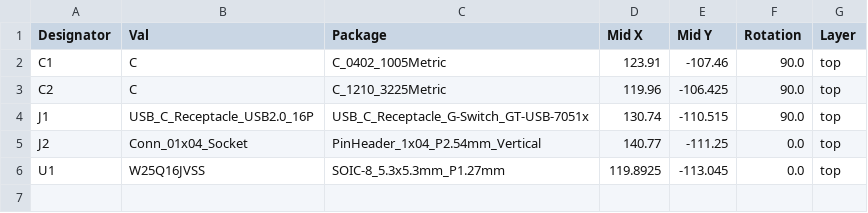
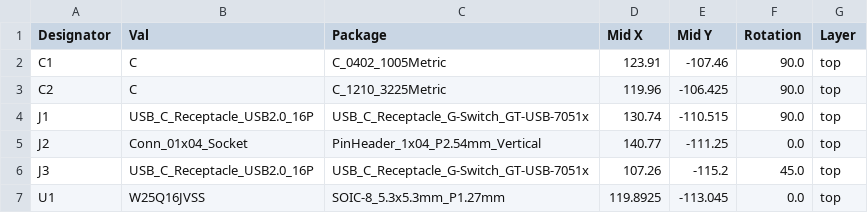
Before and after one commit to buganini/Kikakuka, a CSV file: samples/gerber/jlcpcb/production_files/CPL-gerber.csv, drawn as a sheet; the diff names each change by its address in the sheet, - before the commit and + after, or states it on an @@ line.

Commit message:
sample/gerber: add rotated footprint

```diff
--- a/samples/gerber/jlcpcb/production_files/CPL-gerber.csv
+++ b/samples/gerber/jlcpcb/production_files/CPL-gerber.csv
+row 6: J3 | USB_C_Receptacle_USB2.0_16P | USB_C_Receptacle_G-Switch_GT-USB-7051x | 107.26 | -115.2 | 45.0 | top
```
Also changed, not shown: samples/gerber/jlcpcb/production_files/BOM-gerber.csv, 14 other files.
